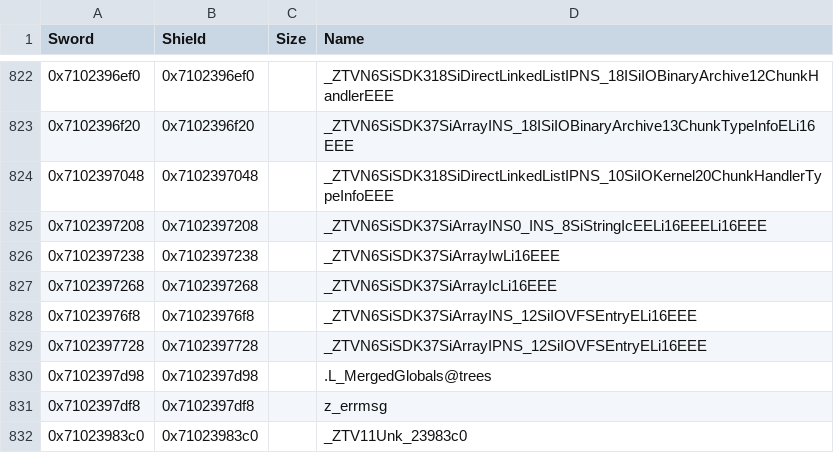
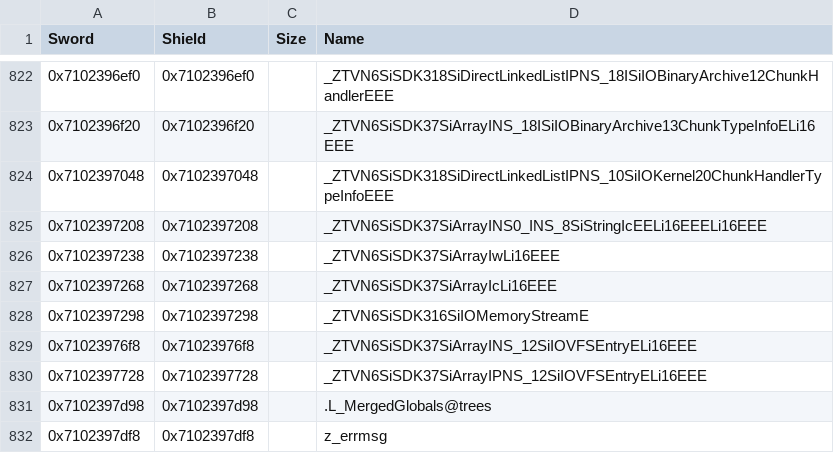
Before and after one commit to gccody/pokemon-sw-sh-decomp, a CSV file: data/data_symbols.csv, drawn as a sheet; only a part is shown, gaps mark what is left out; the shorter side is filled out with more unchanged rows; the diff names each change by its address in the sheet, - before the commit and + after, or states it on an @@ line.

Commit message:
lib/yebis: SiSDK3::SiIOMemoryStream
55 functions, 9,172 bytes, match in both games: the constructor, the
destructors and the 52 virtual functions of SiIO_MemoryStream_Impl.cpp
that weren't matched yet (seek, typed reads and writes with the byte
swap, the string readers and writers, the printf and scanf members).

What its code shows about SiSDK3, kept in headers of their own for the
other classes:

- Include/SiCore/Unk_4bf660.h: every object keeps, after its vtable
  pointer, the allocator that made it and its reference count, a member
  with a constructor (0x71004bf660) and an empty out-of-line destructor
  (0x71004bf6a0, which leafgen had named Unk_4bf6a0_update).
- Include/SiCore/Unk_Endian.h: the 32-bit byte swap swaps its halves in
  place with the 16-bit one, and the 64-bit one with the 32-bit one. Only
  that spelling schedules the two `rev` like the original.
- Include/SiCore/Unk_Alloc.h: the byte allocation and the free test the
  allocator, and the free clears the pointer.
- Include/SiCore/Unk_StringFuncs.h: SiString's inline reserve, resize
  and append, and the declarations of its out-of-line functions (SiCore's
  string TU isn't written). SiString gets its constructor from an
  allocator.

Names: 15 callees of SiCore's string TU and the kernel's allocator
getter (0x71004bc690) get placeholders.

```diff
--- a/data/data_symbols.csv
+++ b/data/data_symbols.csv
+row 828: 0x7102397298 | 0x7102397298 |  | _ZTVN6SiSDK316SiIOMemoryStreamE
```
Also changed, not shown: 8 other files.
